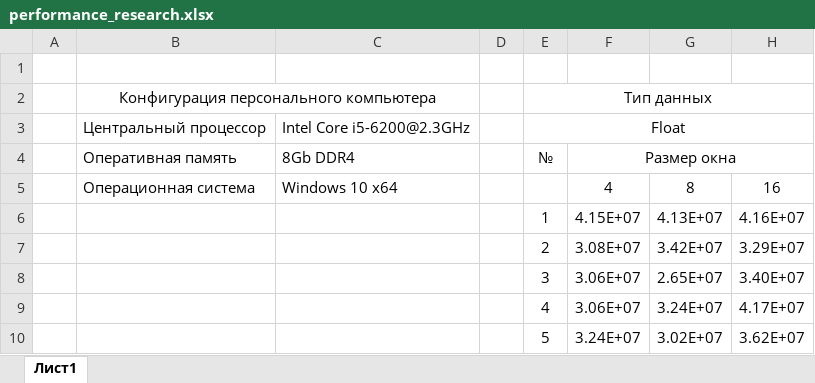
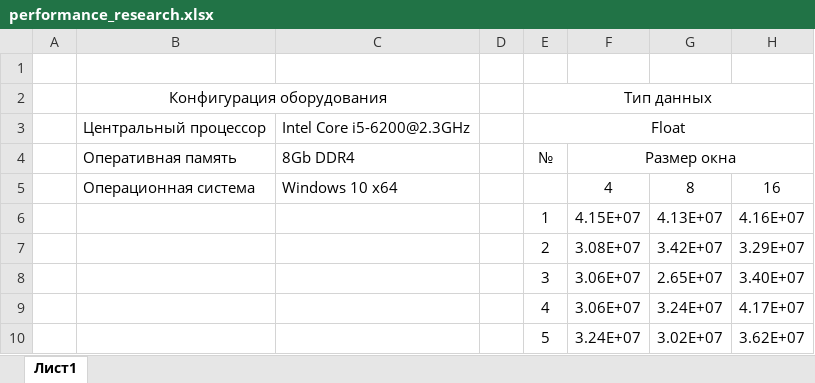
Before and after one commit to TonyCooT/test_cases, an Excel workbook: moving_average/.misc/performance_research.xlsx, sheet Лист1, drawn as a sheet; only a part is shown; values as stored, in another font and other column widths than the file's, no borders; charts and pictures not drawn; the diff names each change by its address in the sheet, - before the commit and + after, or states it on an @@ line.

```diff
--- a/moving_average/.misc/performance_research.xlsx (sheet Лист1)
+++ b/moving_average/.misc/performance_research.xlsx (sheet Лист1)
-B2: Конфигурация персонального компьютера
+B2: Конфигурация оборудования
```
Also changed, not shown: charts or pictures, 5 other files.
